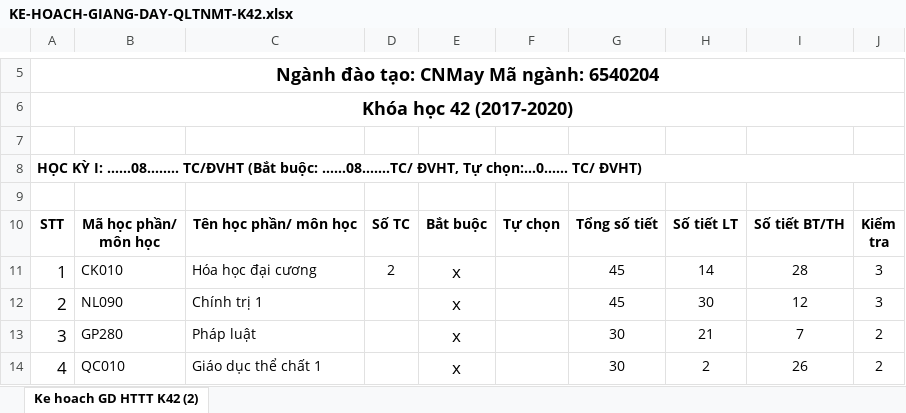
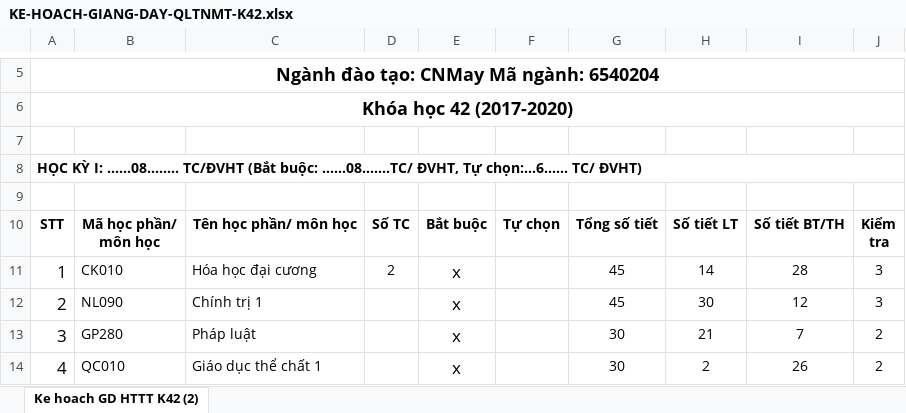
Before and after one commit to hjtshort/pccm, an Excel workbook: upload/KE-HOACH-GIANG-DAY-QLTNMT-K42.xlsx, sheet Ke hoach GD HTTT K42 (2), drawn as a sheet; only a part is shown, gaps mark what is left out; values as stored, in another font and other column widths than the file's, no borders; charts and pictures not drawn; the diff names each change by its address in the sheet, - before the commit and + after, or states it on an @@ line.

```diff
--- a/upload/KE-HOACH-GIANG-DAY-QLTNMT-K42.xlsx (sheet Ke hoach GD HTTT K42 (2))
+++ b/upload/KE-HOACH-GIANG-DAY-QLTNMT-K42.xlsx (sheet Ke hoach GD HTTT K42 (2))
-A8: …ĐVHT, Tự chọn:…0…… TC/ ĐVHT)
+A8: …ĐVHT, Tự chọn:…6…… TC/ ĐVHT)
```
Also changed, not shown: 12 other files.
